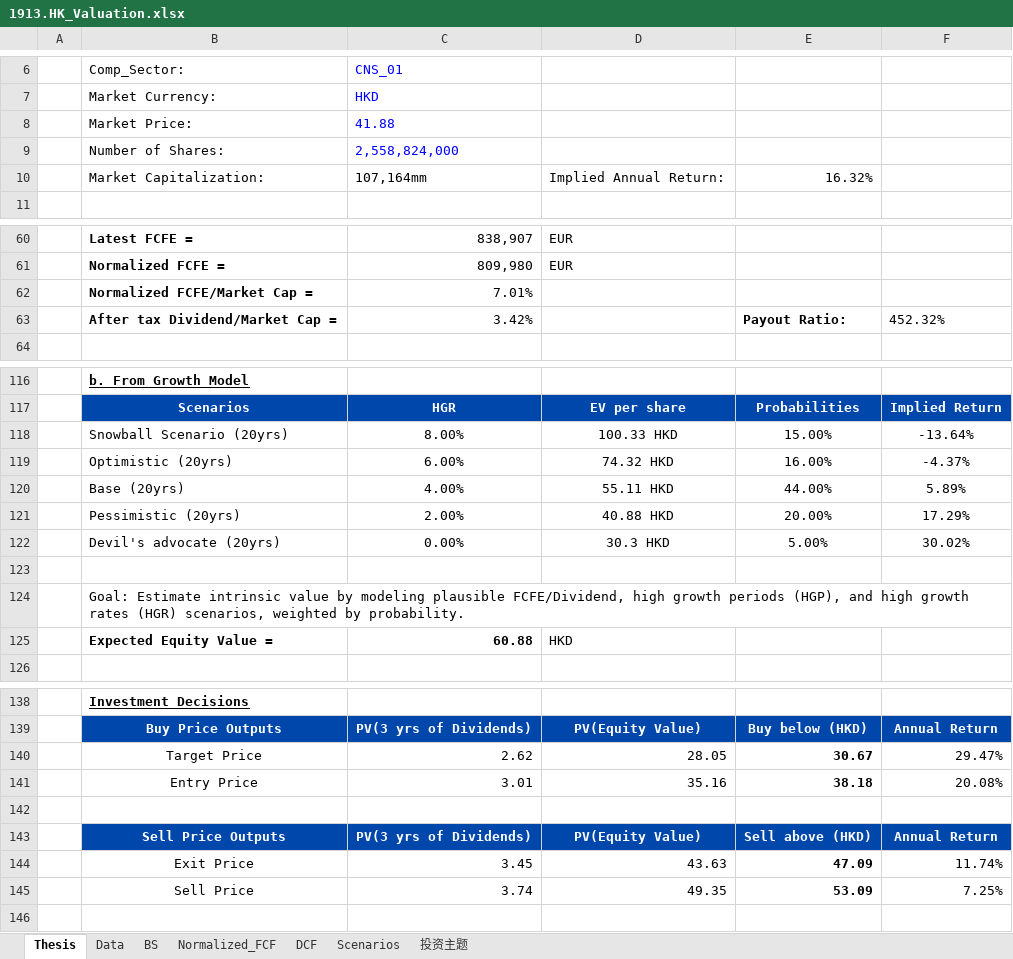
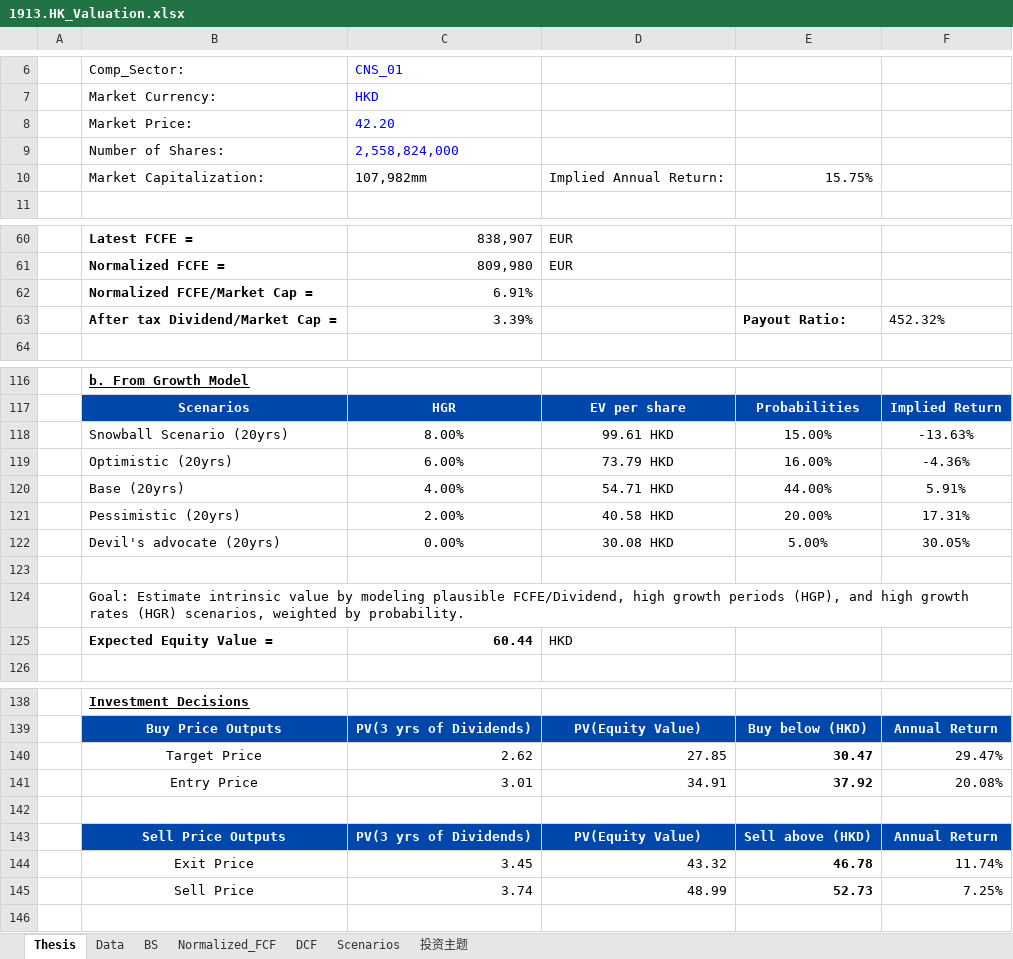
Before and after one commit to JerryChenz/Invest_Proc_1, an Excel workbook: financial_models/opportunities/1913.HK_Valuation.xlsx, sheet Thesis, drawn as a sheet; only a part is shown, gaps mark what is left out; values as stored, in another font and other column widths than the file's, no borders; the diff covers the shown part only; the diff names each change by its address in the sheet, - before the commit and + after, or states it on an @@ line.

```diff
--- a/financial_models/opportunities/1913.HK_Valuation.xlsx (sheet Thesis)
+++ b/financial_models/opportunities/1913.HK_Valuation.xlsx (sheet Thesis)
-C8: 41.88
+C8: 42.20
-C10: 107,164mm
+C10: 107,982mm
-E10: 16.32%
+E10: 15.75%
-C62: 7.01%
+C62: 6.91%
-C63: 3.42%
+C63: 3.39%
-D118: 100.33 HKD
+D118: 99.61 HKD
-F118: -13.64%
+F118: -13.63%
-D119: 74.32 HKD
+D119: 73.79 HKD
-F119: -4.37%
+F119: -4.36%
-D120: 55.11 HKD
+D120: 54.71 HKD
-F120: 5.89%
+F120: 5.91%
-D121: 40.88 HKD
+D121: 40.58 HKD
-F121: 17.29%
+F121: 17.31%
-D122: 30.3 HKD
+D122: 30.08 HKD
-F122: 30.02%
+F122: 30.05%
-C125: 60.88
+C125: 60.44
-D140: 28.05
+D140: 27.85
-E140: 30.67
+E140: 30.47
-D141: 35.16
+D141: 34.91
-E141: 38.18
+E141: 37.92
-D144: 43.63
+D144: 43.32
-E144: 47.09
+E144: 46.78
-D145: 49.35
+D145: 48.99
-E145: 53.09
+E145: 52.73
```
Also changed, not shown: 10 edited cells elsewhere in this sheet, sheet DCF, sheet Normalized_FCF, sheet 投资主题, sheet Scenarios, sheet BS, formulas that keep their value, financial_models/Stock_Monitor_CN.xlsx, financial_models/level2_screener.xlsx, 18 other files.
